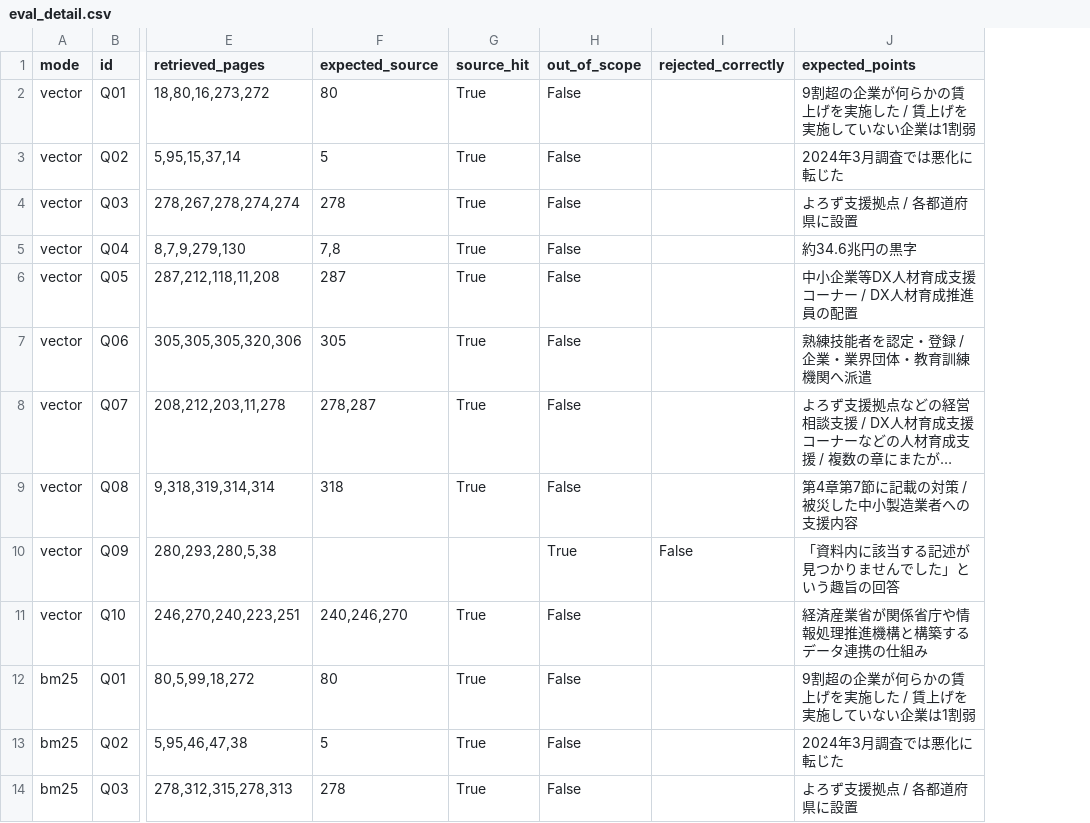
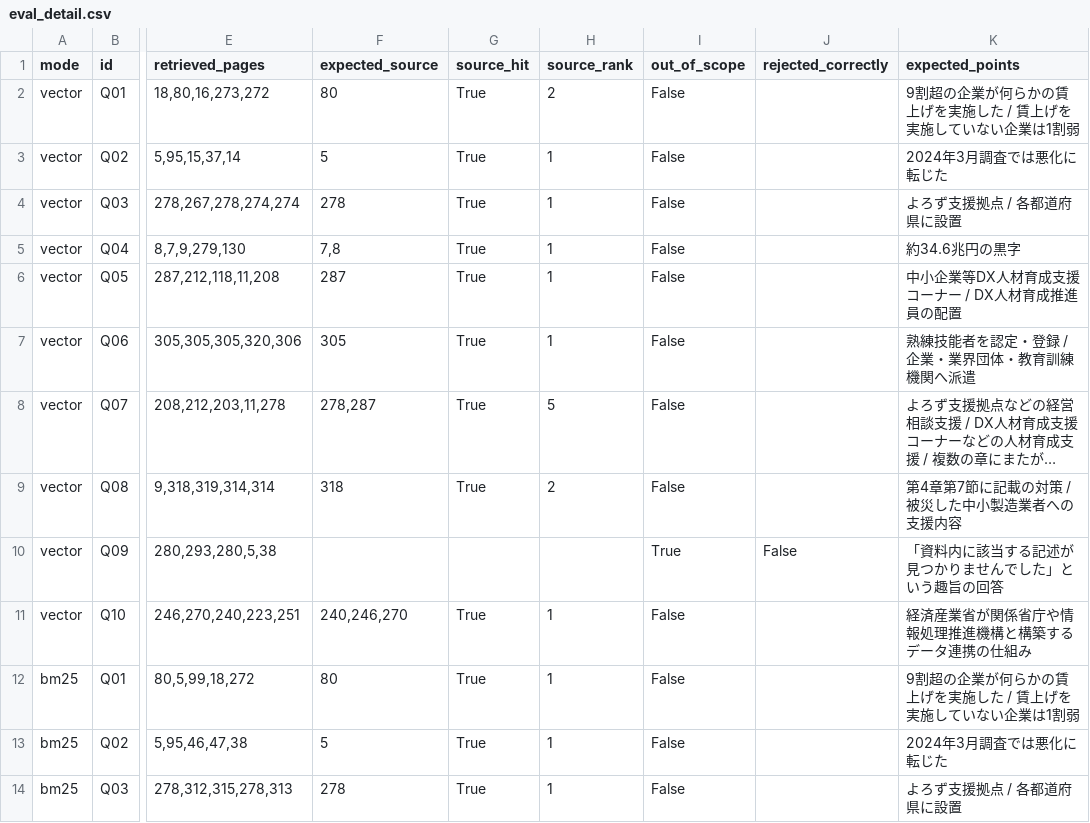
Before and after one commit to DeDe1397/monodukuri-hakusho-rag, a CSV file: eval/results/eval_detail.csv, drawn as a sheet; only a part is shown, gaps mark what is left out; long unchanged cells end in …; the diff names each change by its address in the sheet, - before the commit and + after, or states it on an @@ line.

```diff
--- a/eval/results/eval_detail.csv
+++ b/eval/results/eval_detail.csv
+column H (source_rank), rows 2-14: 2 | 1 | 1 | 1 | 1 | 1 | 5 | 2 |  | 1 | 1 | 1 | 1
```
Also changed, not shown: eval/results/eval_summary.csv, 4 other files.
